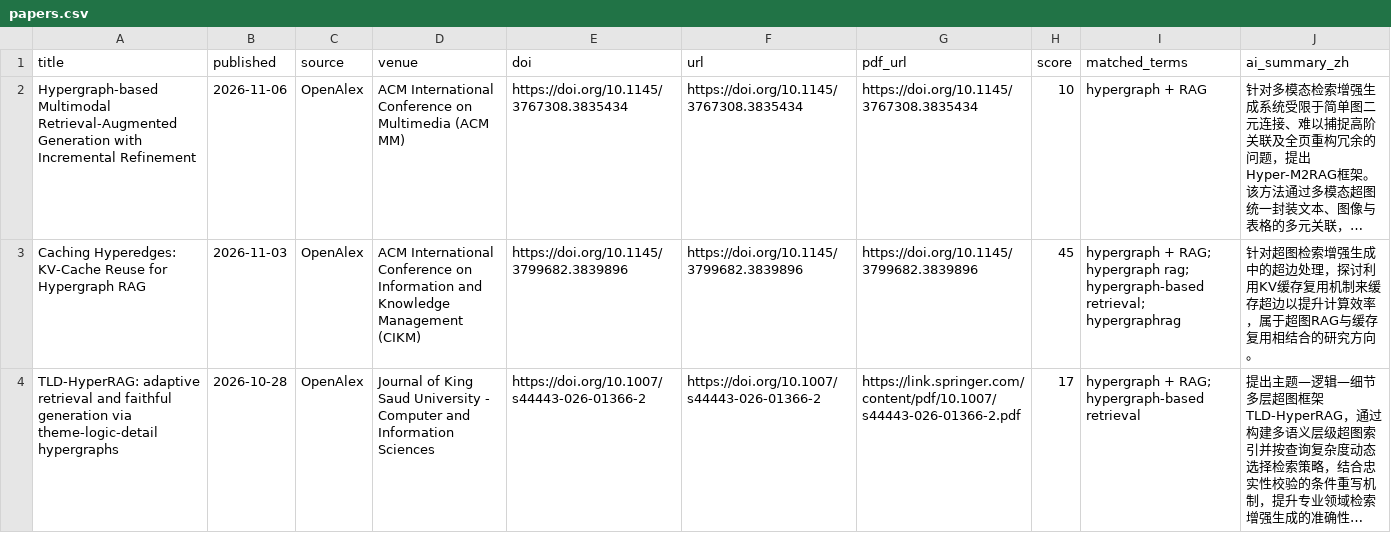
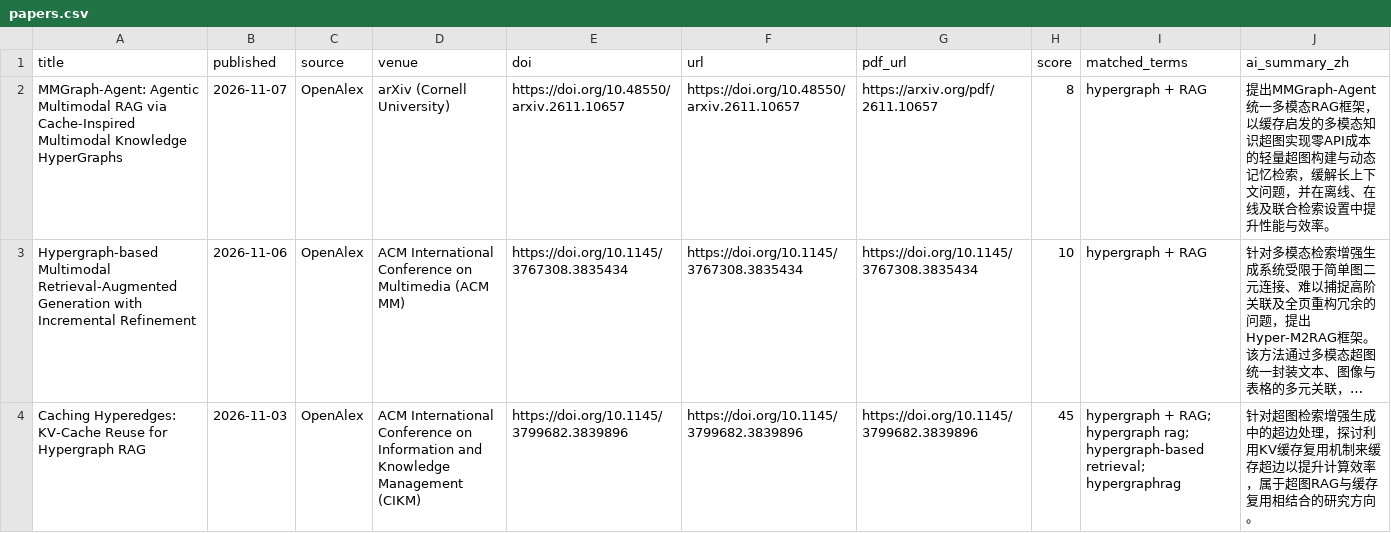
Before and after one commit to HexWillAppear/bim-ifc-paper-radar, a CSV file: data/hypergraph-rag/papers.csv, drawn as a sheet; only a part is shown; the shorter side is filled out with more unchanged rows; long unchanged cells end in …; the diff names each change by its address in the sheet, - before the commit and + after, or states it on an @@ line.

```diff
--- a/data/hypergraph-rag/papers.csv
+++ b/data/hypergraph-rag/papers.csv
+row 2: MMGraph-Agent: Agentic Multimodal RAG via Cache-Inspired Multimodal Knowledge HyperGraphs | 2026-11-07 | OpenAlex | arXiv (Cornell University) | https://doi.org/10.48550/arxiv.2611.10657 | https://doi.org/10.48550/arxiv.2611.10657 | https://arxiv.org/pdf/2611.10657 | 8 | hypergraph + RAG | 提出MMGraph-Agent统一多模态RAG框架，以缓存启发的多模态知识超图实现零API成本的轻量超图构建与动态记忆检索，缓解长上下文问题，并在离线、在线及联合检索设置中提升性能与效率。
```
Also changed, not shown: data/self-evolving-agent/papers.csv, 7 other files.
